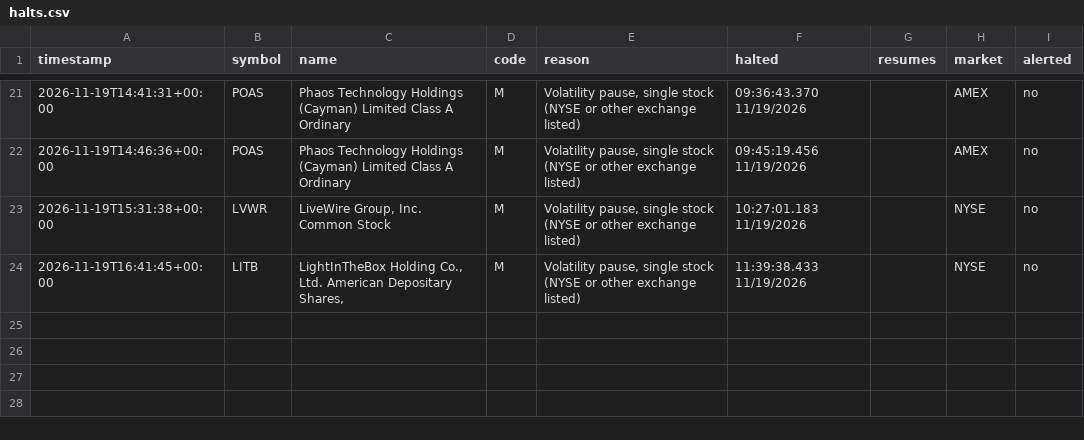
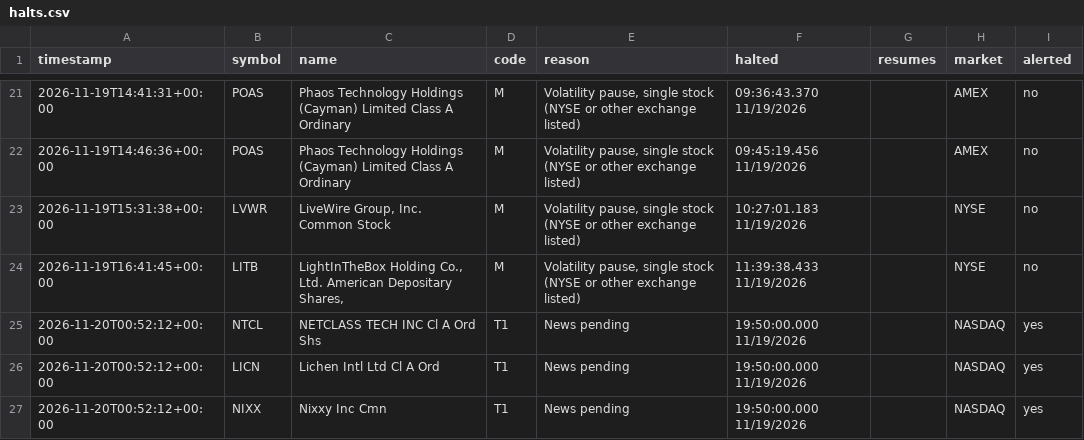
Before and after one commit to kiianlow/filings-monitor, a CSV file: data/halts.csv, drawn as a sheet; only a part is shown, gaps mark what is left out.

```diff
--- a/data/halts.csv
+++ b/data/halts.csv
@@ -24 +24,4 @@ timestamp,symbol,name,code,reason,halted,resumes,market,alerted
 2026-11-19T16:41:45+00:00,LITB,"LightInTheBox Holding Co., Ltd. American Depositary Shares, ",M,"Volatility pause, single stock (NYSE or other exchange listed)",11:39:38.433 11/19/2026,,NYSE,no
+2026-11-20T00:52:12+00:00,NTCL,NETCLASS TECH INC Cl A Ord Shs,T1,News pending,19:50:00.000 11/19/2026,,NASDAQ,yes
+2026-11-20T00:52:12+00:00,LICN,Lichen Intl Ltd Cl A Ord,T1,News pending,19:50:00.000 11/19/2026,,NASDAQ,yes
+2026-11-20T00:52:12+00:00,NIXX,Nixxy Inc Cmn,T1,News pending,19:50:00.000 11/19/2026,,NASDAQ,yes
```
Also changed, not shown: 2 other files.
